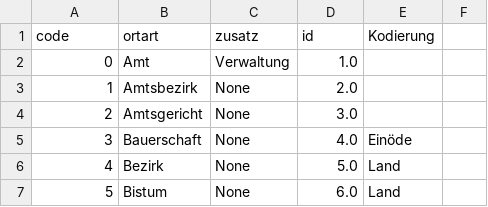
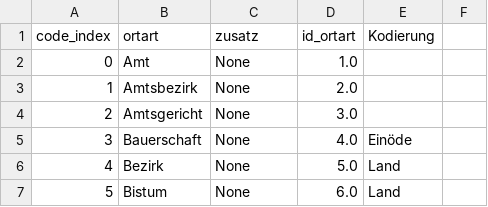
Before and after one commit to erikradisch/historic-place-name-locator, a CSV file: make-place-name-db/placetypes.csv, drawn as a sheet; only a part is shown.

```diff
--- a/make-place-name-db/placetypes.csv
+++ b/make-place-name-db/placetypes.csv
@@ -1,3 +1,3 @@
-code	ortart	zusatz	id	Kodierung	
-0	Amt	Verwaltung	1.0		
+code_index	ortart	zusatz	id_ortart	Kodierung	
+0	Amt	None	1.0		
 1	Amtsbezirk	None	2.0		
```
Also changed, not shown: 1 other file.
